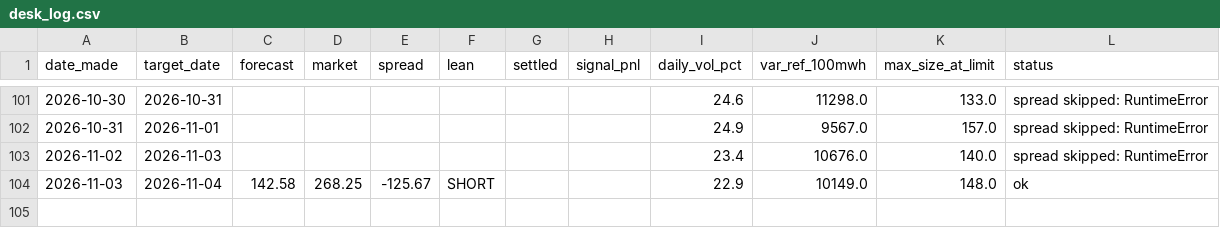
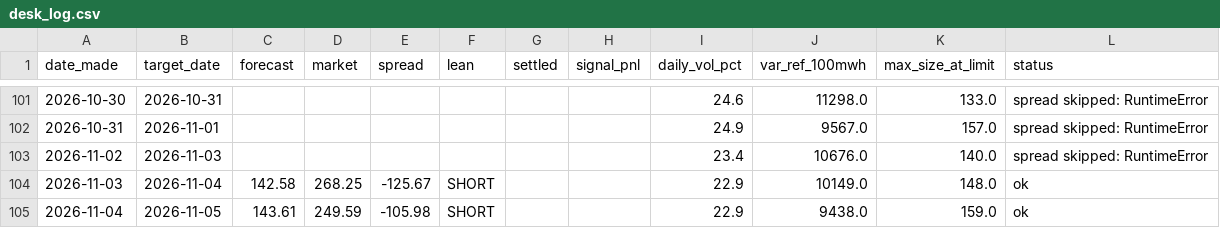
Before and after one commit to Evanssdas/gb-desk-report, a CSV file: desk_log.csv, drawn as a sheet; only a part is shown, gaps mark what is left out.

```diff
--- a/desk_log.csv
+++ b/desk_log.csv
@@ -104 +104,2 @@ date_made,target_date,forecast,market,spread,lean,settled,signal_pnl,daily_vol_p
 2026-11-03,2026-11-04,142.58,268.25,-125.67,SHORT,,,22.9,10149.0,148.0,ok
+2026-11-04,2026-11-05,143.61,249.59,-105.98,SHORT,,,22.9,9438.0,159.0,ok
```
Also changed, not shown: 2 other files.
